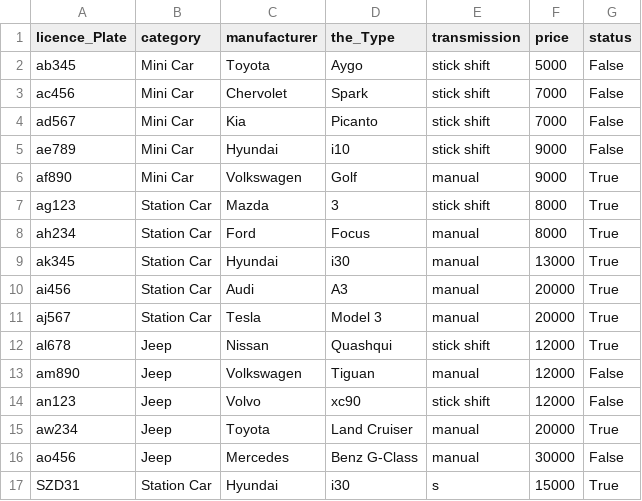
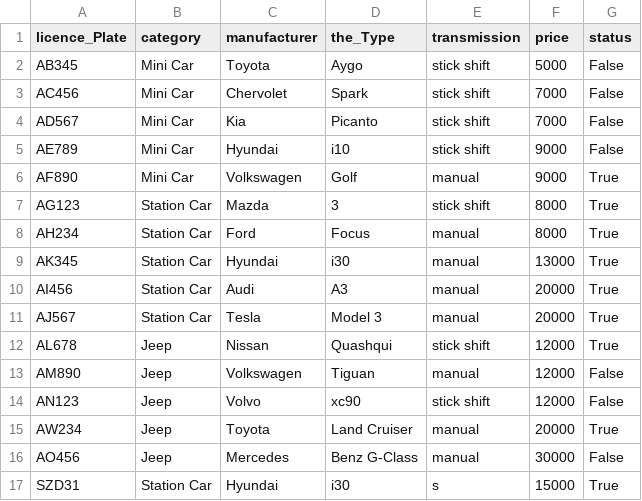
Before and after one commit to Birtab18/The_Car_Rental, a CSV file: data/cars.csv, drawn as a sheet.

Commit message:
stor bilnumer

```diff
--- a/data/cars.csv
+++ b/data/cars.csv
@@ -1,17 +1,17 @@
 licence_Plate,category,manufacturer,the_Type,transmission,price,status
-ab345,Mini Car,Toyota,Aygo,stick shift,5000,False
-ac456,Mini Car,Chervolet,Spark,stick shift,7000,False
-ad567,Mini Car,Kia,Picanto,stick shift,7000,False
-ae789,Mini Car,Hyundai,i10,stick shift,9000,False
-af890,Mini Car,Volkswagen,Golf,manual,9000,True
-ag123,Station Car,Mazda,3,stick shift,8000,True
-ah234,Station Car,Ford,Focus,manual,8000,True
-ak345,Station Car,Hyundai,i30,manual,13000,True
-ai456,Station Car,Audi,A3,manual,20000,True
-aj567,Station Car,Tesla,Model 3,manual,20000,True
-al678,Jeep,Nissan,Quashqui,stick shift,12000,True
-am890,Jeep,Volkswagen,Tiguan,manual,12000,False
-an123,Jeep,Volvo,xc90,stick shift,12000,False
-aw234,Jeep,Toyota,Land Cruiser,manual,20000,True
-ao456,Jeep,Mercedes,Benz G-Class,manual,30000,False
+AB345,Mini Car,Toyota,Aygo,stick shift,5000,False
+AC456,Mini Car,Chervolet,Spark,stick shift,7000,False
+AD567,Mini Car,Kia,Picanto,stick shift,7000,False
+AE789,Mini Car,Hyundai,i10,stick shift,9000,False
+AF890,Mini Car,Volkswagen,Golf,manual,9000,True
+AG123,Station Car,Mazda,3,stick shift,8000,True
+AH234,Station Car,Ford,Focus,manual,8000,True
+AK345,Station Car,Hyundai,i30,manual,13000,True
+AI456,Station Car,Audi,A3,manual,20000,True
+AJ567,Station Car,Tesla,Model 3,manual,20000,True
+AL678,Jeep,Nissan,Quashqui,stick shift,12000,True
+AM890,Jeep,Volkswagen,Tiguan,manual,12000,False
+AN123,Jeep,Volvo,xc90,stick shift,12000,False
+AW234,Jeep,Toyota,Land Cruiser,manual,20000,True
+AO456,Jeep,Mercedes,Benz G-Class,manual,30000,False
 SZD31,Station Car,Hyundai,i30,s,15000,True
```
